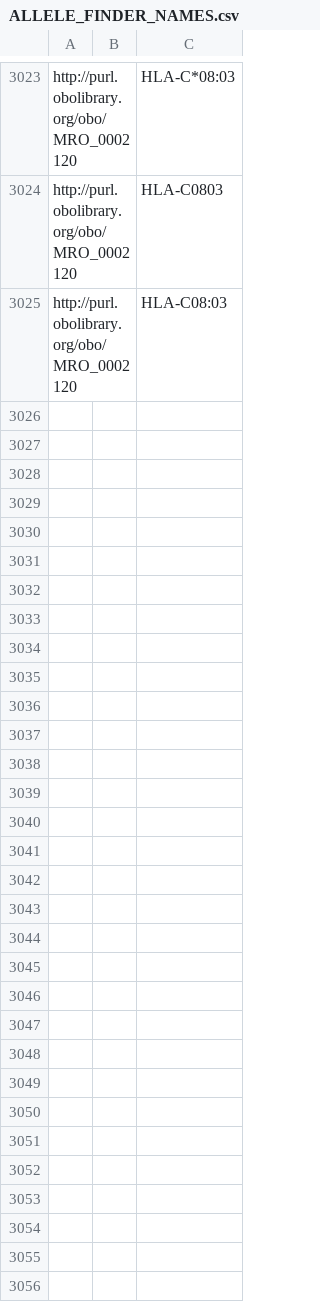
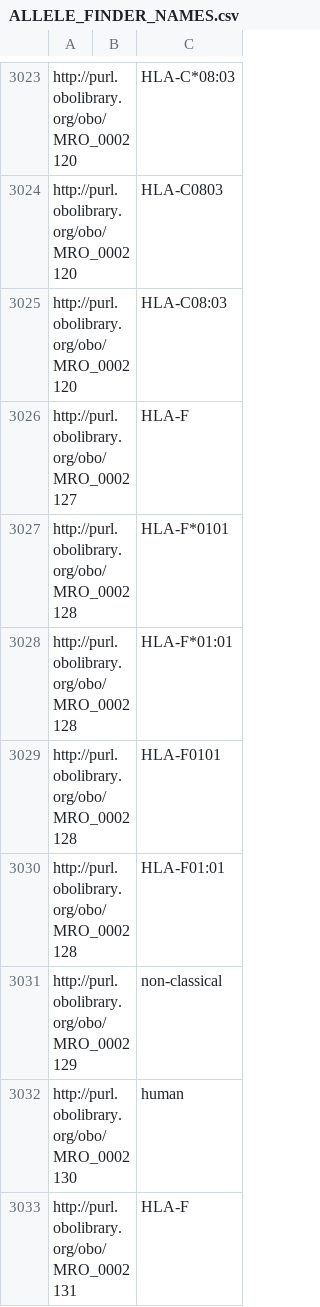
Before and after one commit to IEDB/MRO, a CSV file: iedb/ALLELE_FINDER_NAMES.csv, drawn as a sheet; only a part is shown, gaps mark what is left out; the diff names each change by its address in the sheet, - before the commit and + after, or states it on an @@ line.

```diff
--- a/iedb/ALLELE_FINDER_NAMES.csv
+++ b/iedb/ALLELE_FINDER_NAMES.csv
+row 3026: http://purl.obolibrary.org/obo/MRO_0002127 |  | HLA-F
+row 3027: http://purl.obolibrary.org/obo/MRO_0002128 |  | HLA-F*0101
+row 3028: http://purl.obolibrary.org/obo/MRO_0002128 |  | HLA-F*01:01
+row 3029: http://purl.obolibrary.org/obo/MRO_0002128 |  | HLA-F0101
+row 3030: http://purl.obolibrary.org/obo/MRO_0002128 |  | HLA-F01:01
+row 3031: http://purl.obolibrary.org/obo/MRO_0002129 |  | non-classical
+row 3032: http://purl.obolibrary.org/obo/MRO_0002130 |  | human
+row 3033: http://purl.obolibrary.org/obo/MRO_0002131 |  | HLA-F
```
Also changed, not shown: iedb/ALLELE_FINDER_SEARCH.csv, iedb/ALLELE_FINDER_TREE.csv, 11 other files.
